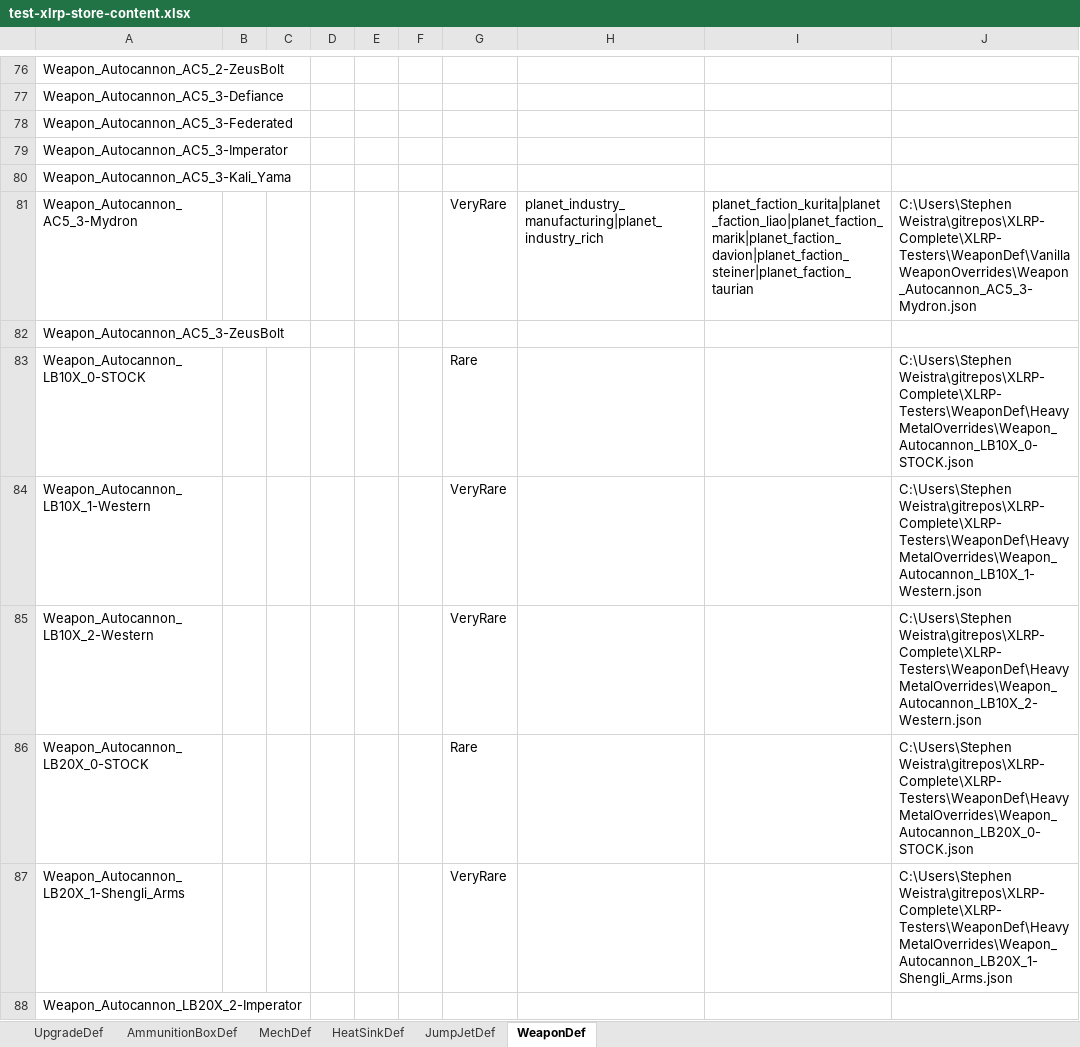
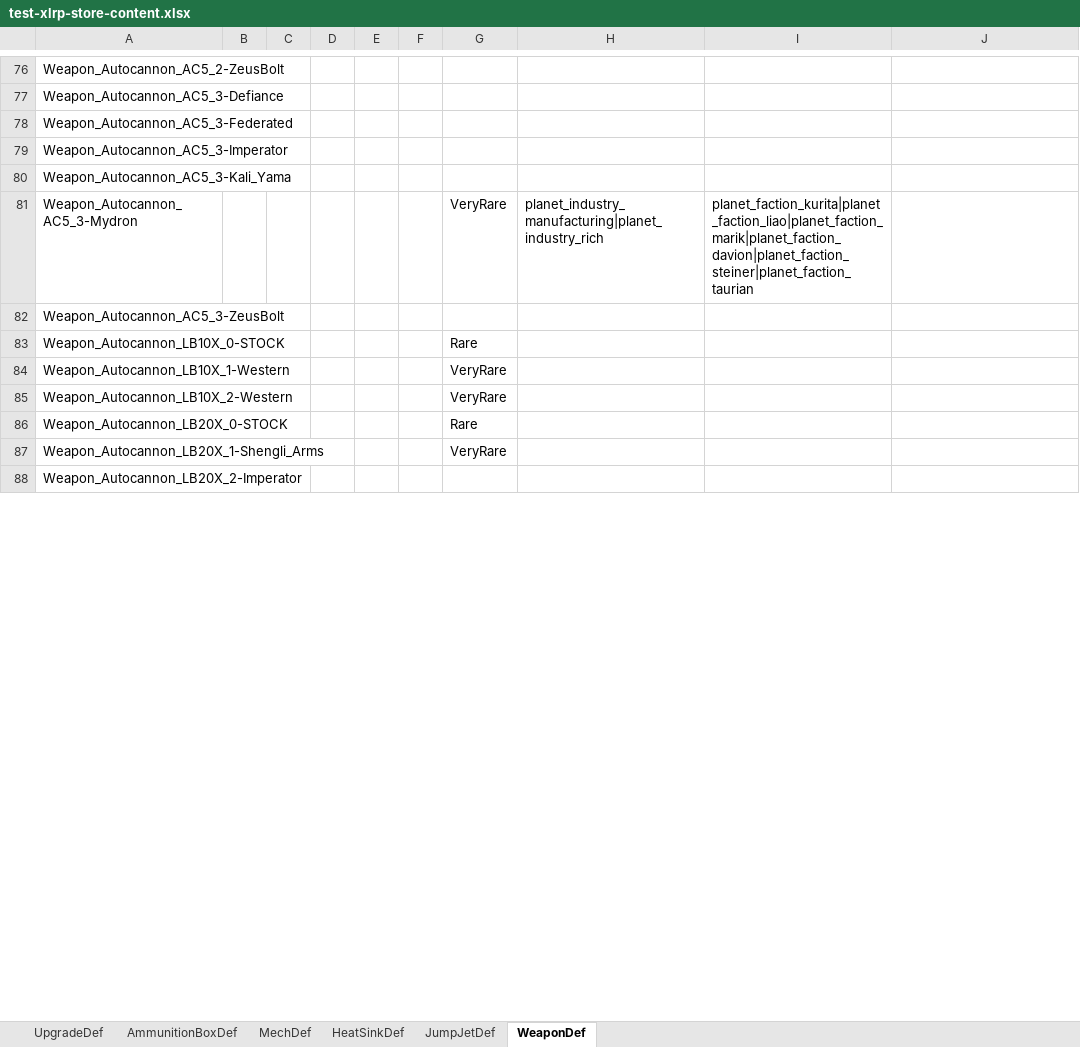
Before and after one commit to donZappo/Battletech-Revised-Release-Version, an Excel workbook: vfProcGenStores/res/test-xlrp-store-content.xlsx, sheet WeaponDef, drawn as a sheet; only a part is shown, gaps mark what is left out; values as stored, in another font and other column widths than the file's, no borders; the diff covers the shown part only; the diff names each change by its address in the sheet, - before the commit and + after, or states it on an @@ line.

```diff
--- a/vfProcGenStores/res/test-xlrp-store-content.xlsx (sheet WeaponDef)
+++ b/vfProcGenStores/res/test-xlrp-store-content.xlsx (sheet WeaponDef)
-J81: C:\Users\Stephen Weistra\gitrepos\XLRP-Complete\XLRP-Testers\WeaponDef\VanillaWeaponOverrides\Weapon_Autocannon_AC5_3-Mydron.json
+J81: (empty)
-J83: C:\Users\Stephen Weistra\gitrepos\XLRP-Complete\XLRP-Testers\WeaponDef\HeavyMetalOverrides\Weapon_Autocannon_LB10X_0-STOCK.json
+J83: (empty)
-J84: C:\Users\Stephen Weistra\gitrepos\XLRP-Complete\XLRP-Testers\WeaponDef\HeavyMetalOverrides\Weapon_Autocannon_LB10X_1-Western.json
+J84: (empty)
-J85: C:\Users\Stephen Weistra\gitrepos\XLRP-Complete\XLRP-Testers\WeaponDef\HeavyMetalOverrides\Weapon_Autocannon_LB10X_2-Western.json
+J85: (empty)
-J86: C:\Users\Stephen Weistra\gitrepos\XLRP-Complete\XLRP-Testers\WeaponDef\HeavyMetalOverrides\Weapon_Autocannon_LB20X_0-STOCK.json
+J86: (empty)
-J87: C:\Users\Stephen Weistra\gitrepos\XLRP-Complete\XLRP-Testers\WeaponDef\HeavyMetalOverrides\Weapon_Autocannon_LB20X_1-Shengli_Arms.json
+J87: (empty)
```
Also changed, not shown: 182 edited cells elsewhere in this sheet, sheet MechDef, sheet UpgradeDef, sheet HeatSinkDef, sheet AmmunitionBoxDef, 4 other files.
